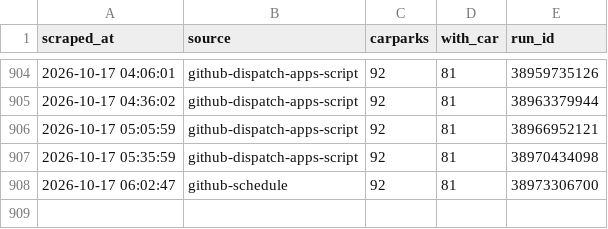
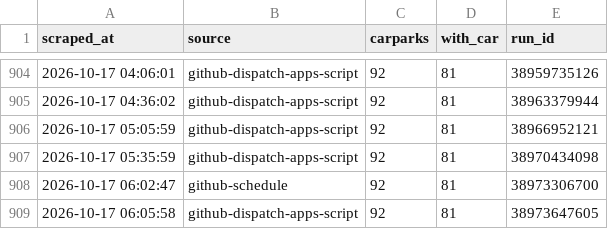
Before and after one commit to poepoe33/nexus-data, a CSV file: data/collections.csv, drawn as a sheet; only a part is shown, gaps mark what is left out.

```diff
--- a/data/collections.csv
+++ b/data/collections.csv
@@ -908 +908,2 @@ scraped_at,source,carparks,with_car,run_id
 2026-10-17 06:02:47,github-schedule,92,81,38973306700
+2026-10-17 06:05:58,github-dispatch-apps-script,92,81,38973647605
```
Also changed, not shown: data/latest.csv, 6 other files.
